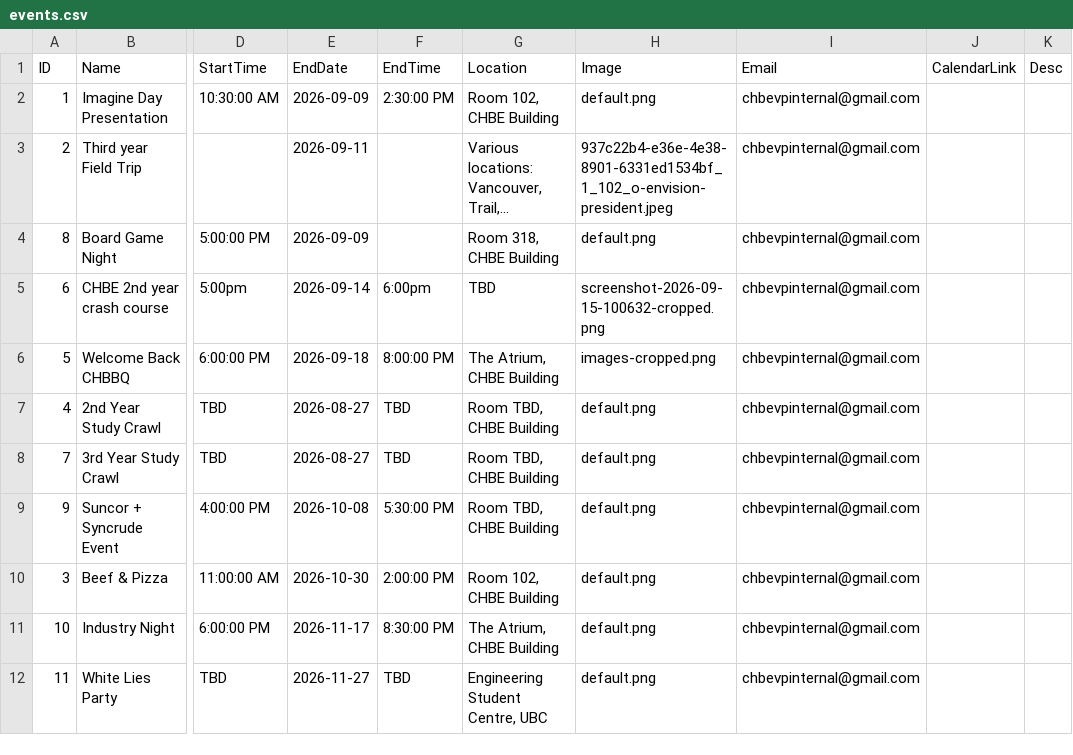
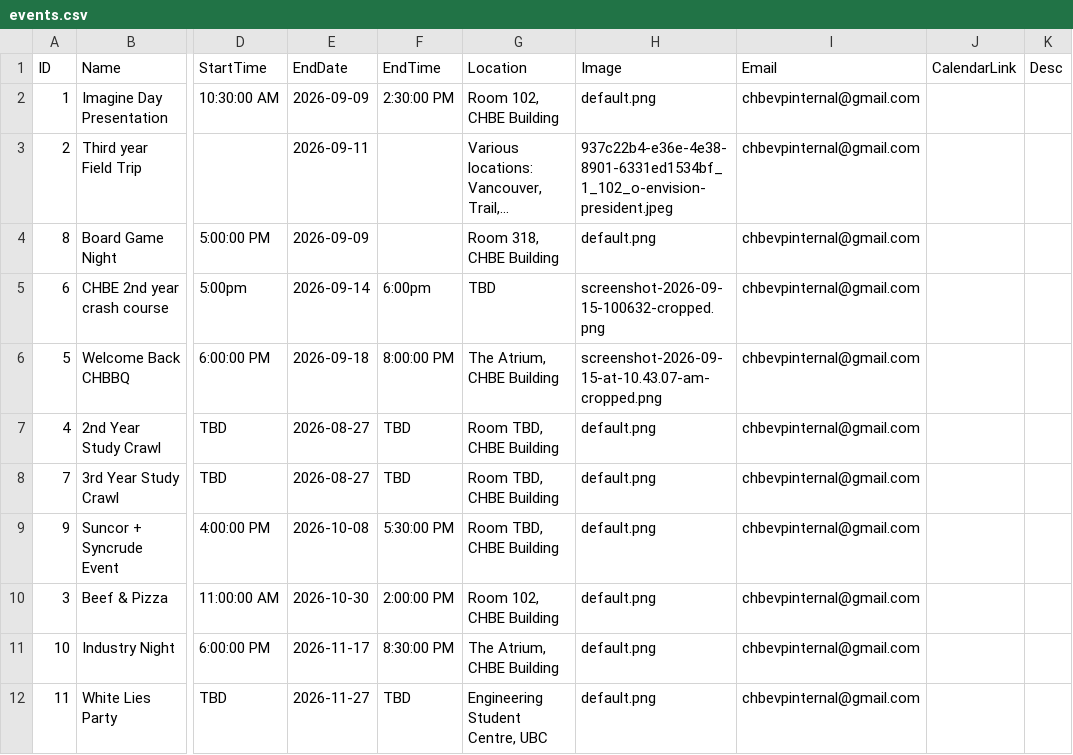
Before and after one commit to Env-25/Env-25.github.io, a CSV file: public/events/events.csv, drawn as a sheet; only a part is shown, gaps mark what is left out; long unchanged cells end in …; the diff names each change by its address in the sheet, - before the commit and + after, or states it on an @@ line.

Commit message:
events pic fix

```diff
--- a/public/events/events.csv
+++ b/public/events/events.csv
-H6 (Image): images-cropped.png
+H6 (Image): screenshot-2026-09-15-at-10.43.07-am-cropped.png
```
